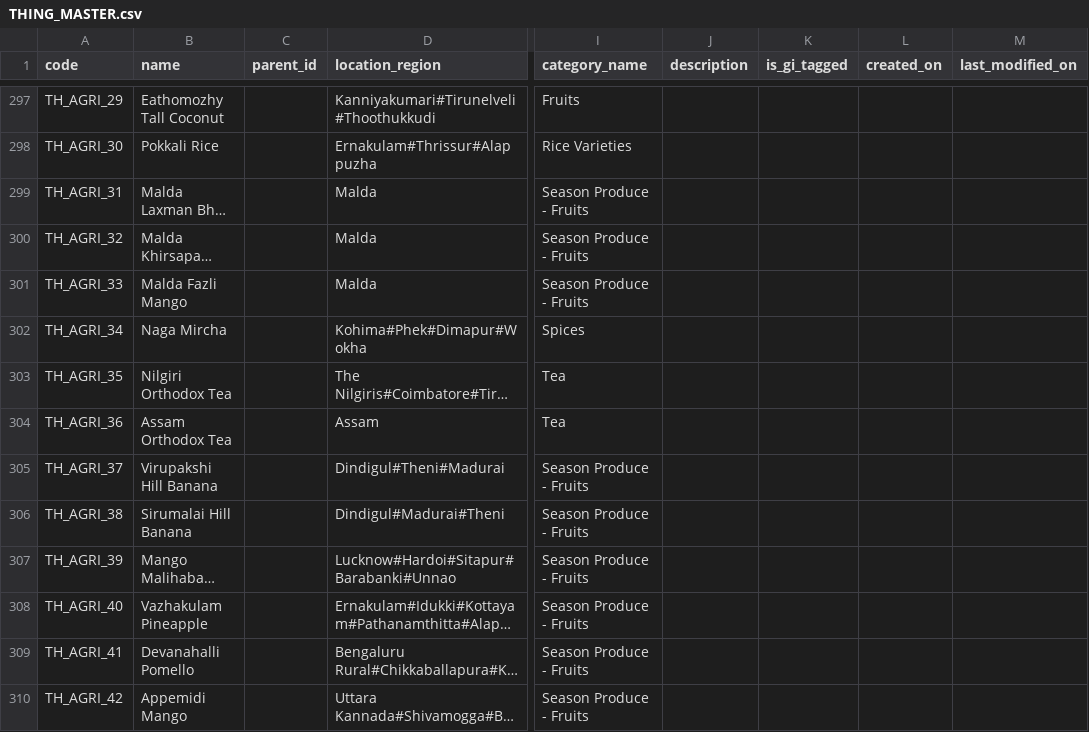
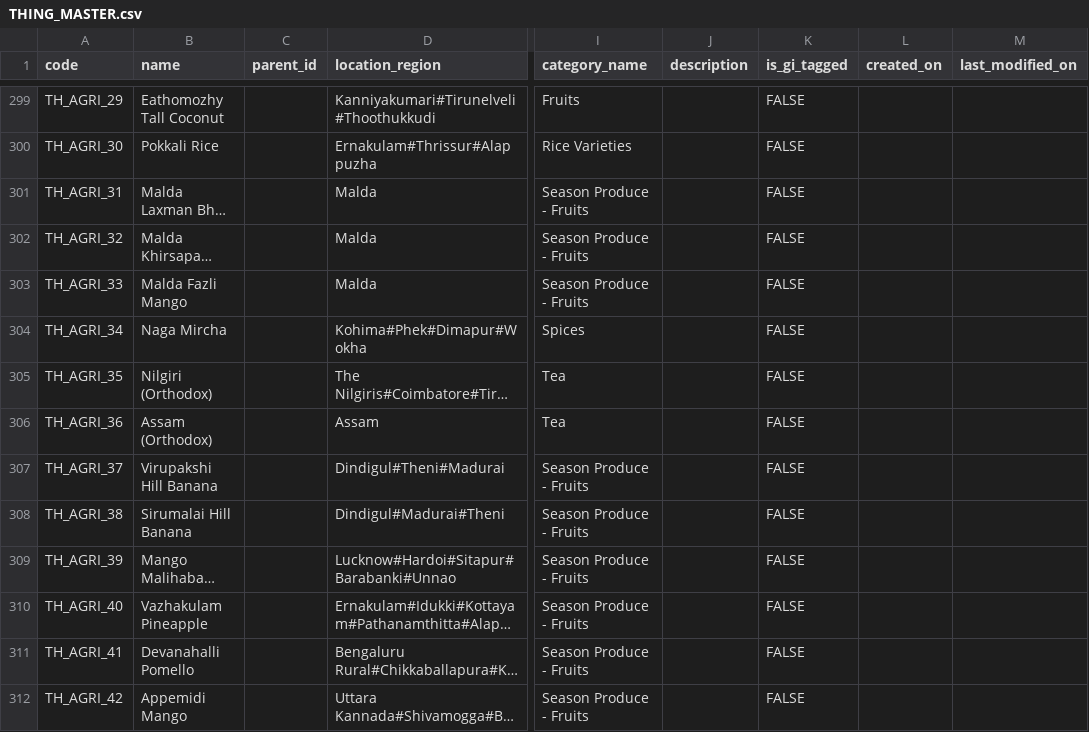
Before and after one commit to teamartspot/artspot_store_content, a CSV file: com/artspot/data/production/backend/csv/THING_MASTER.csv, drawn as a sheet; only a part is shown, gaps mark what is left out; long unchanged cells end in …; addresses are those after the commit; the diff covers the shown part only; the diff names each change by its address in the sheet, - before the commit and + after, or states it on an @@ line.

Commit message:
Updated Thing Master

```diff
--- a/com/artspot/data/production/backend/csv/THING_MASTER.csv
+++ b/com/artspot/data/production/backend/csv/THING_MASTER.csv
-K299:K312 (is_gi_tagged): (empty)
+K299:K312 (is_gi_tagged): FALSE
-B305 (name): Nilgiri Orthodox Tea
+B305 (name): Nilgiri (Orthodox)
-B306 (name): Assam Orthodox Tea
+B306 (name): Assam (Orthodox)
```
Also changed, not shown: 9 added rows and 92 edited cells elsewhere in this file.
